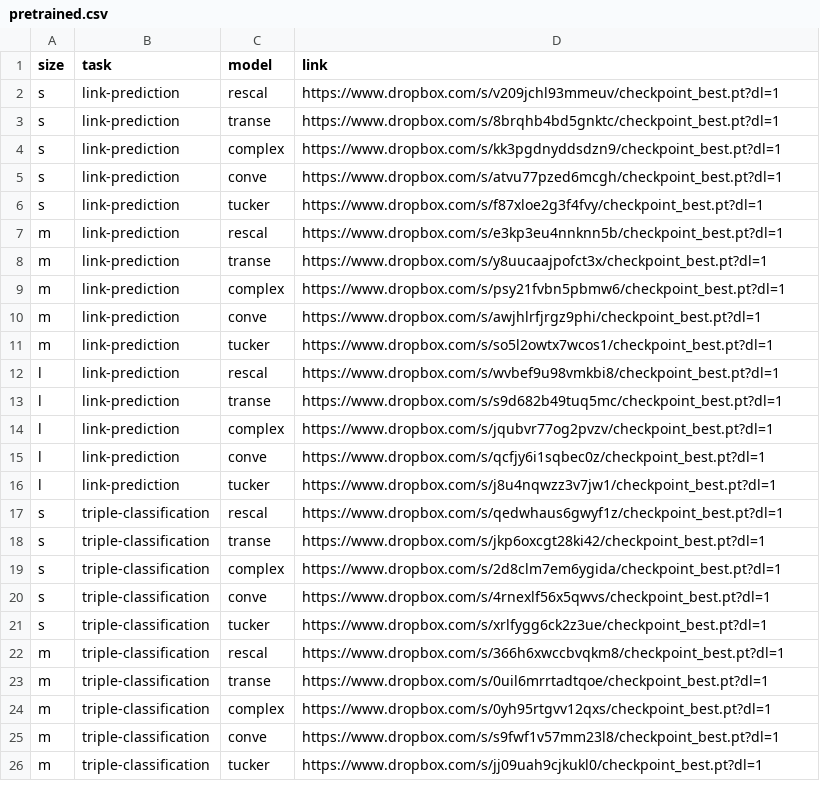
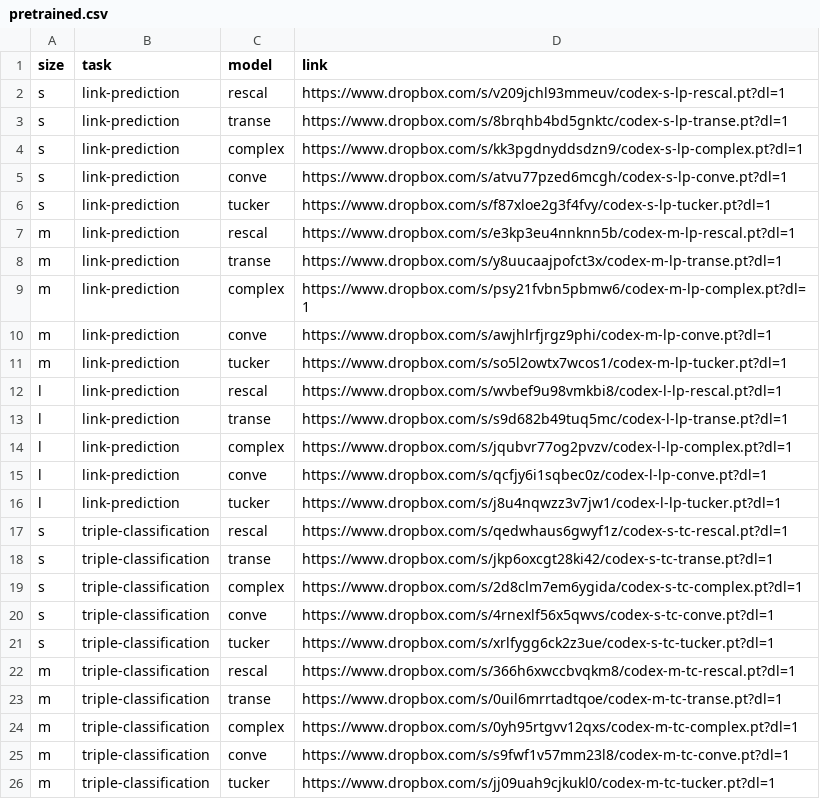
Before and after one commit to tsafavi/codex, a CSV file: pretrained.csv, drawn as a sheet.

Commit message:
Update download links and README

```diff
--- a/pretrained.csv
+++ b/pretrained.csv
@@ -1,26 +1,26 @@
 size,task,model,link
-s,link-prediction,rescal,https://www.dropbox.com/s/v209jchl93mmeuv/checkpoint_best.pt?dl=1
-s,link-prediction,transe,https://www.dropbox.com/s/8brqhb4bd5gnktc/checkpoint_best.pt?dl=1
-s,link-prediction,complex,https://www.dropbox.com/s/kk3pgdnyddsdzn9/checkpoint_best.pt?dl=1
-s,link-prediction,conve,https://www.dropbox.com/s/atvu77pzed6mcgh/checkpoint_best.pt?dl=1
-s,link-prediction,tucker,https://www.dropbox.com/s/f87xloe2g3f4fvy/checkpoint_best.pt?dl=1
-m,link-prediction,rescal,https://www.dropbox.com/s/e3kp3eu4nnknn5b/checkpoint_best.pt?dl=1
-m,link-prediction,transe,https://www.dropbox.com/s/y8uucaajpofct3x/checkpoint_best.pt?dl=1
-m,link-prediction,complex,https://www.dropbox.com/s/psy21fvbn5pbmw6/checkpoint_best.pt?dl=1
-m,link-prediction,conve,https://www.dropbox.com/s/awjhlrfjrgz9phi/checkpoint_best.pt?dl=1
-m,link-prediction,tucker,https://www.dropbox.com/s/so5l2owtx7wcos1/checkpoint_best.pt?dl=1
-l,link-prediction,rescal,https://www.dropbox.com/s/wvbef9u98vmkbi8/checkpoint_best.pt?dl=1
-l,link-prediction,transe,https://www.dropbox.com/s/s9d682b49tuq5mc/checkpoint_best.pt?dl=1
-l,link-prediction,complex,https://www.dropbox.com/s/jqubvr77og2pvzv/checkpoint_best.pt?dl=1
-l,link-prediction,conve,https://www.dropbox.com/s/qcfjy6i1sqbec0z/checkpoint_best.pt?dl=1
-l,link-prediction,tucker,https://www.dropbox.com/s/j8u4nqwzz3v7jw1/checkpoint_best.pt?dl=1
-s,triple-classification,rescal,https://www.dropbox.com/s/qedwhaus6gwyf1z/checkpoint_best.pt?dl=1
-s,triple-classification,transe,https://www.dropbox.com/s/jkp6oxcgt28ki42/checkpoint_best.pt?dl=1
-s,triple-classification,complex,https://www.dropbox.com/s/2d8clm7em6ygida/checkpoint_best.pt?dl=1
-s,triple-classification,conve,https://www.dropbox.com/s/4rnexlf56x5qwvs/checkpoint_best.pt?dl=1
-s,triple-classification,tucker,https://www.dropbox.com/s/xrlfygg6ck2z3ue/checkpoint_best.pt?dl=1
-m,triple-classification,rescal,https://www.dropbox.com/s/366h6xwccbvqkm8/checkpoint_best.pt?dl=1
-m,triple-classification,transe,https://www.dropbox.com/s/0uil6mrrtadtqoe/checkpoint_best.pt?dl=1
-m,triple-classification,complex,https://www.dropbox.com/s/0yh95rtgvv12qxs/checkpoint_best.pt?dl=1
-m,triple-classification,conve,https://www.dropbox.com/s/s9fwf1v57mm23l8/checkpoint_best.pt?dl=1
-m,triple-classification,tucker,https://www.dropbox.com/s/jj09uah9cjkukl0/checkpoint_best.pt?dl=1
+s,link-prediction,rescal,https://www.dropbox.com/s/v209jchl93mmeuv/codex-s-lp-rescal.pt?dl=1
+s,link-prediction,transe,https://www.dropbox.com/s/8brqhb4bd5gnktc/codex-s-lp-transe.pt?dl=1
+s,link-prediction,complex,https://www.dropbox.com/s/kk3pgdnyddsdzn9/codex-s-lp-complex.pt?dl=1
+s,link-prediction,conve,https://www.dropbox.com/s/atvu77pzed6mcgh/codex-s-lp-conve.pt?dl=1
+s,link-prediction,tucker,https://www.dropbox.com/s/f87xloe2g3f4fvy/codex-s-lp-tucker.pt?dl=1
+m,link-prediction,rescal,https://www.dropbox.com/s/e3kp3eu4nnknn5b/codex-m-lp-rescal.pt?dl=1
+m,link-prediction,transe,https://www.dropbox.com/s/y8uucaajpofct3x/codex-m-lp-transe.pt?dl=1
+m,link-prediction,complex,https://www.dropbox.com/s/psy21fvbn5pbmw6/codex-m-lp-complex.pt?dl=1
+m,link-prediction,conve,https://www.dropbox.com/s/awjhlrfjrgz9phi/codex-m-lp-conve.pt?dl=1
+m,link-prediction,tucker,https://www.dropbox.com/s/so5l2owtx7wcos1/codex-m-lp-tucker.pt?dl=1
+l,link-prediction,rescal,https://www.dropbox.com/s/wvbef9u98vmkbi8/codex-l-lp-rescal.pt?dl=1
+l,link-prediction,transe,https://www.dropbox.com/s/s9d682b49tuq5mc/codex-l-lp-transe.pt?dl=1
+l,link-prediction,complex,https://www.dropbox.com/s/jqubvr77og2pvzv/codex-l-lp-complex.pt?dl=1
+l,link-prediction,conve,https://www.dropbox.com/s/qcfjy6i1sqbec0z/codex-l-lp-conve.pt?dl=1
+l,link-prediction,tucker,https://www.dropbox.com/s/j8u4nqwzz3v7jw1/codex-l-lp-tucker.pt?dl=1
+s,triple-classification,rescal,https://www.dropbox.com/s/qedwhaus6gwyf1z/codex-s-tc-rescal.pt?dl=1
+s,triple-classification,transe,https://www.dropbox.com/s/jkp6oxcgt28ki42/codex-s-tc-transe.pt?dl=1
+s,triple-classification,complex,https://www.dropbox.com/s/2d8clm7em6ygida/codex-s-tc-complex.pt?dl=1
+s,triple-classification,conve,https://www.dropbox.com/s/4rnexlf56x5qwvs/codex-s-tc-conve.pt?dl=1
+s,triple-classification,tucker,https://www.dropbox.com/s/xrlfygg6ck2z3ue/codex-s-tc-tucker.pt?dl=1
+m,triple-classification,rescal,https://www.dropbox.com/s/366h6xwccbvqkm8/codex-m-tc-rescal.pt?dl=1
+m,triple-classification,transe,https://www.dropbox.com/s/0uil6mrrtadtqoe/codex-m-tc-transe.pt?dl=1
+m,triple-classification,complex,https://www.dropbox.com/s/0yh95rtgvv12qxs/codex-m-tc-complex.pt?dl=1
+m,triple-classification,conve,https://www.dropbox.com/s/s9fwf1v57mm23l8/codex-m-tc-conve.pt?dl=1
+m,triple-classification,tucker,https://www.dropbox.com/s/jj09uah9cjkukl0/codex-m-tc-tucker.pt?dl=1
```
Also changed, not shown: 1 other file.
